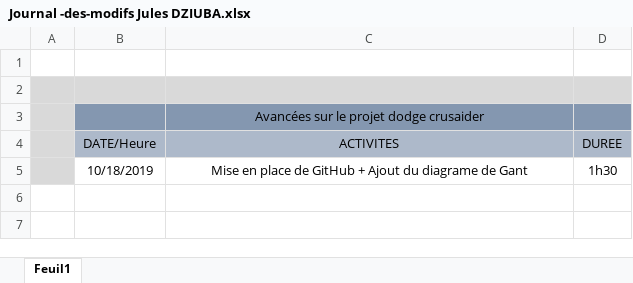
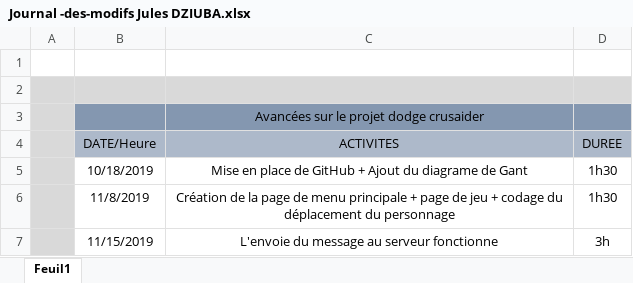
Before and after one commit to tikotti/PPO_G6_DODGE_CRUSADERS, an Excel workbook: Documentation/Fichiers personnels/Journal -des-modifs Jules DZIUBA.xlsx, sheet Feuil1, drawn as a sheet; values as stored, in another font and other column widths than the file's, no borders; the diff names each change by its address in the sheet, - before the commit and + after, or states it on an @@ line.

Commit message:
Update hero
ajout de la deuxième image du héro en plus de la gestion de l'envoie ou non du message de victoire

```diff
--- a/Documentation/Fichiers personnels/Journal -des-modifs Jules DZIUBA.xlsx (sheet Feuil1)
+++ b/Documentation/Fichiers personnels/Journal -des-modifs Jules DZIUBA.xlsx (sheet Feuil1)
+row 6:  | 11/8/2019 | Création de la page de menu principale + page de jeu + codage du déplacement du personnage | 1h30
+row 7:  | 11/15/2019 | L'envoie du message au serveur fonctionne | 3h
```
Also changed, not shown: 4 other files.
